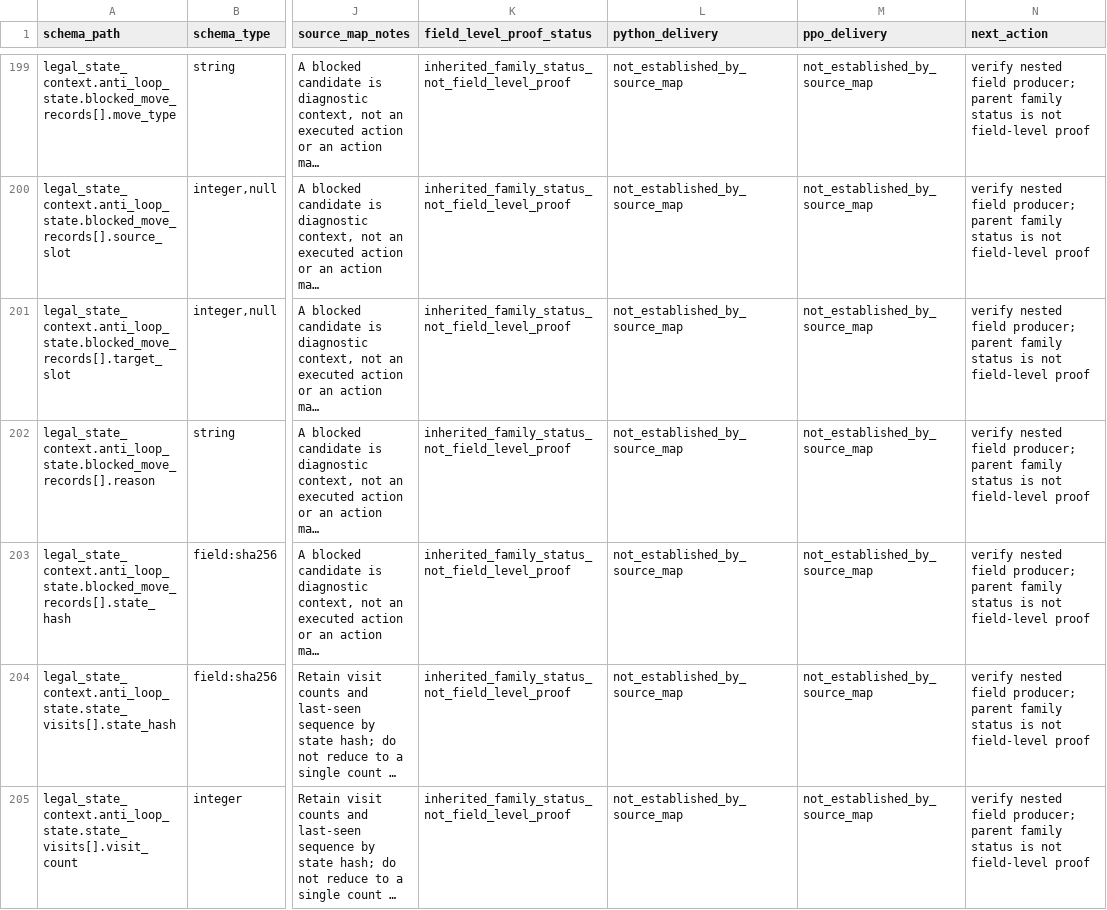
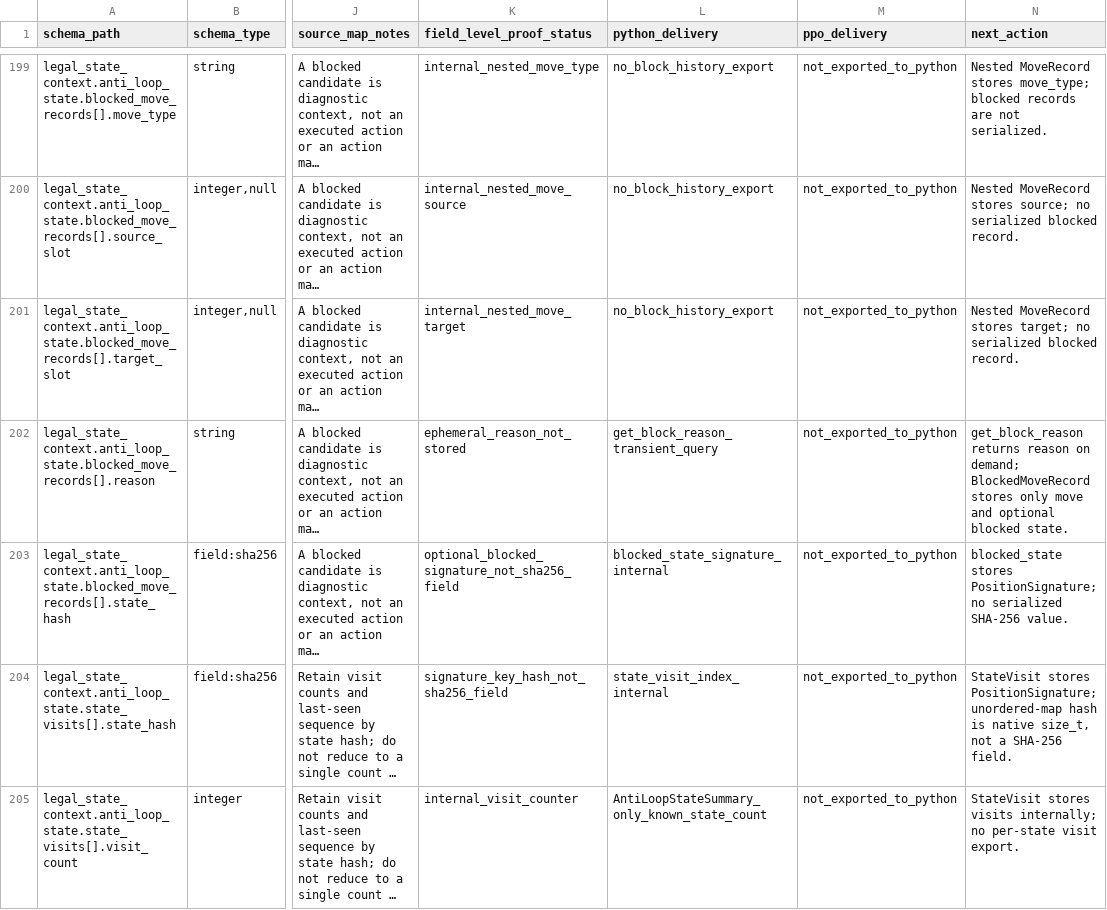
Before and after one commit to victoremilianosilva/ia-tft-manager, a CSV file: spec/observation-schema-v2-field-source-crosswalk.v1.draft.csv, drawn as a sheet; only a part is shown, gaps mark what is left out; long unchanged cells end in …; the diff covers the shown part only; the diff names each change by its address in the sheet, - before the commit and + after, or states it on an @@ line.

Commit message:
docs: reconcile anti-loop mask and critic context fields

```diff
--- a/spec/observation-schema-v2-field-source-crosswalk.v1.draft.csv
+++ b/spec/observation-schema-v2-field-source-crosswalk.v1.draft.csv
-K199 (field_level_proof_status): inherited_family_status_not_field_level_proof
+K199 (field_level_proof_status): internal_nested_move_type
-L199:L201 (python_delivery): not_established_by_source_map
+L199:L201 (python_delivery): no_block_history_export
-M199:M205 (ppo_delivery): not_established_by_source_map
+M199:M205 (ppo_delivery): not_exported_to_python
-N199 (next_action): verify nested field producer; parent family status is not field-level proof
+N199 (next_action): Nested MoveRecord stores move_type; blocked records are not serialized.
-K200 (field_level_proof_status): inherited_family_status_not_field_level_proof
+K200 (field_level_proof_status): internal_nested_move_source
-N200 (next_action): verify nested field producer; parent family status is not field-level proof
+N200 (next_action): Nested MoveRecord stores source; no serialized blocked record.
-K201 (field_level_proof_status): inherited_family_status_not_field_level_proof
+K201 (field_level_proof_status): internal_nested_move_target
-N201 (next_action): verify nested field producer; parent family status is not field-level proof
+N201 (next_action): Nested MoveRecord stores target; no serialized blocked record.
-K202 (field_level_proof_status): inherited_family_status_not_field_level_proof
+K202 (field_level_proof_status): ephemeral_reason_not_stored
-L202 (python_delivery): not_established_by_source_map
+L202 (python_delivery): get_block_reason_transient_query
-N202 (next_action): verify nested field producer; parent family status is not field-level proof
+N202 (next_action): get_block_reason returns reason on demand; BlockedMoveRecord stores only move and optional blocked state.
-K203 (field_level_proof_status): inherited_family_status_not_field_level_proof
+K203 (field_level_proof_status): optional_blocked_signature_not_sha256_field
-L203 (python_delivery): not_established_by_source_map
+L203 (python_delivery): blocked_state_signature_internal
-N203 (next_action): verify nested field producer; parent family status is not field-level proof
+N203 (next_action): blocked_state stores PositionSignature; no serialized SHA-256 value.
-K204 (field_level_proof_status): inherited_family_status_not_field_level_proof
+K204 (field_level_proof_status): signature_key_hash_not_sha256_field
-L204 (python_delivery): not_established_by_source_map
+L204 (python_delivery): state_visit_index_internal
-N204 (next_action): verify nested field producer; parent family status is not field-level proof
+N204 (next_action): StateVisit stores PositionSignature; unordered-map hash is native size_t, not a SHA-256 field.
-K205 (field_level_proof_status): inherited_family_status_not_field_level_proof
+K205 (field_level_proof_status): internal_visit_counter
-L205 (python_delivery): not_established_by_source_map
+L205 (python_delivery): AntiLoopStateSummary_only_known_state_count
-N205 (next_action): verify nested field producer; parent family status is not field-level proof
+N205 (next_action): StateVisit stores visits internally; no per-state visit export.
```
Also changed, not shown: 156 edited cells elsewhere in this file.
